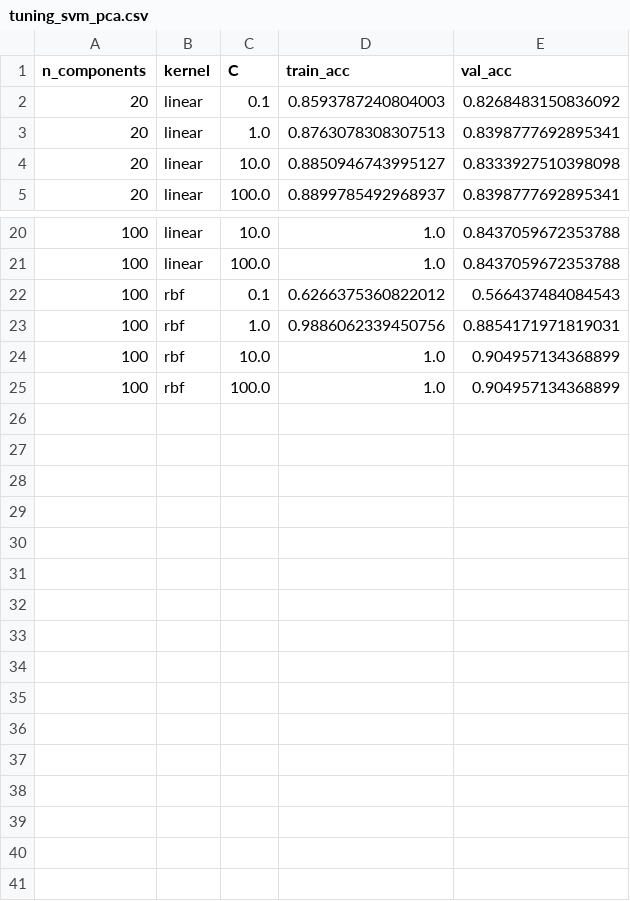
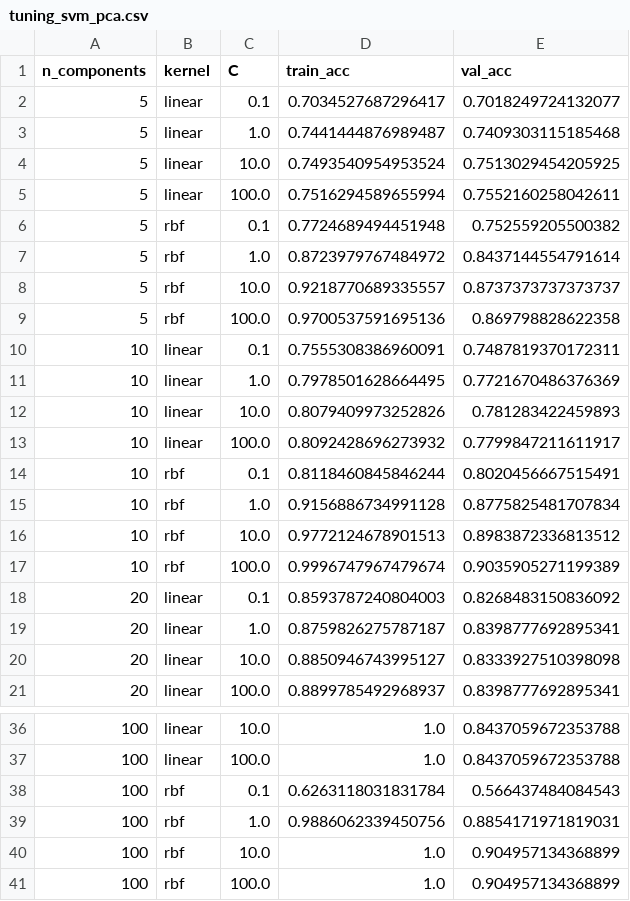
Before and after one commit to jimvanijcken/wicos, a CSV file: results/tuning_svm_pca.csv, drawn as a sheet; only a part is shown, gaps mark what is left out.

```diff
--- a/results/tuning_svm_pca.csv
+++ b/results/tuning_svm_pca.csv
@@ -1,4 +1,20 @@
 n_components,kernel,C,train_acc,val_acc
+5,linear,0.1,0.7034527687296417,0.7018249724132077
+5,linear,1.0,0.7441444876989487,0.7409303115185468
+5,linear,10.0,0.7493540954953524,0.7513029454205925
+5,linear,100.0,0.7516294589655994,0.7552160258042611
+5,rbf,0.1,0.7724689494451948,0.752559205500382
+5,rbf,1.0,0.8723979767484972,0.8437144554791614
+5,rbf,10.0,0.9218770689335557,0.8737373737373737
+5,rbf,100.0,0.9700537591695136,0.869798828622358
+10,linear,0.1,0.7555308386960091,0.7487819370172311
+10,linear,1.0,0.7978501628664495,0.7721670486376369
+10,linear,10.0,0.8079409973252826,0.781283422459893
+10,linear,100.0,0.8092428696273932,0.7799847211611917
+10,rbf,0.1,0.8118460845846244,0.8020456667515491
+10,rbf,1.0,0.9156886734991128,0.8775825481707834
+10,rbf,10.0,0.9772124678901513,0.8983872336813512
+10,rbf,100.0,0.9996747967479674,0.9035905271199389
 20,linear,0.1,0.8593787240804003,0.8268483150836092
-20,linear,1.0,0.8763078308307513,0.8398777692895341
+20,linear,1.0,0.8759826275787187,0.8398777692895341
 20,linear,10.0,0.8850946743995127,0.8333927510398098
@@ -21,3 +37,3 @@ n_components,kernel,C,train_acc,val_acc
 100,linear,100.0,1.0,0.8437059672353788
-100,rbf,0.1,0.6266375360822012,0.566437484084543
+100,rbf,0.1,0.6263118031831784,0.566437484084543
 100,rbf,1.0,0.9886062339450756,0.8854171971819031
```
Also changed, not shown: results/model_results.csv, results/tuning_lr.csv, 11 other files.
